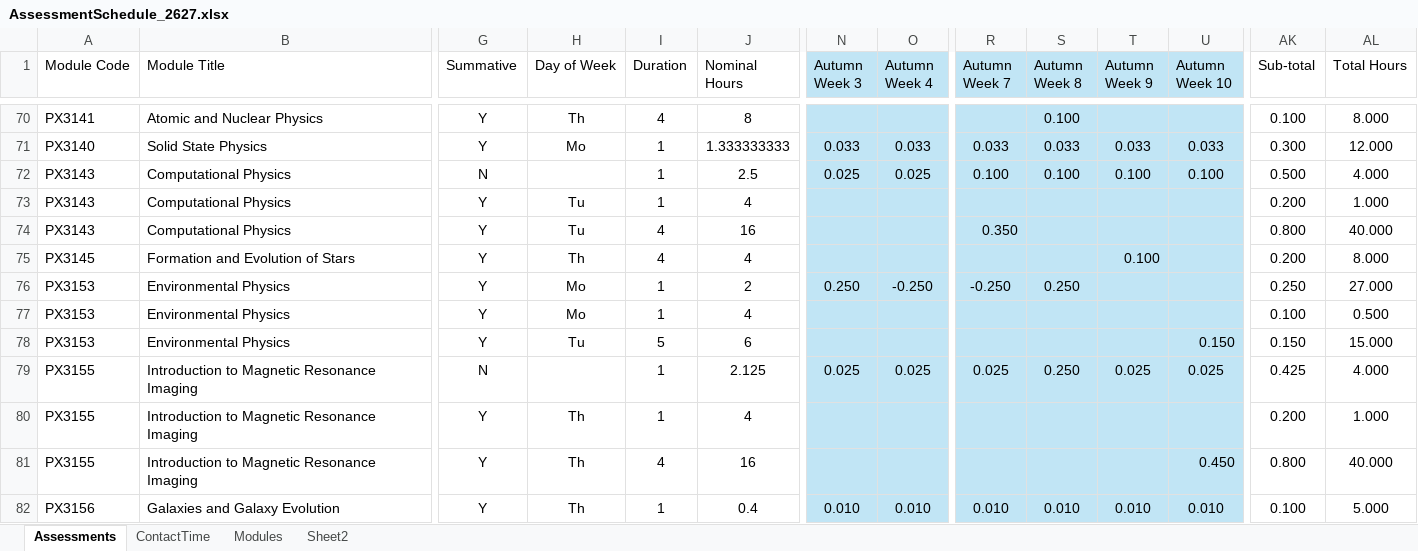
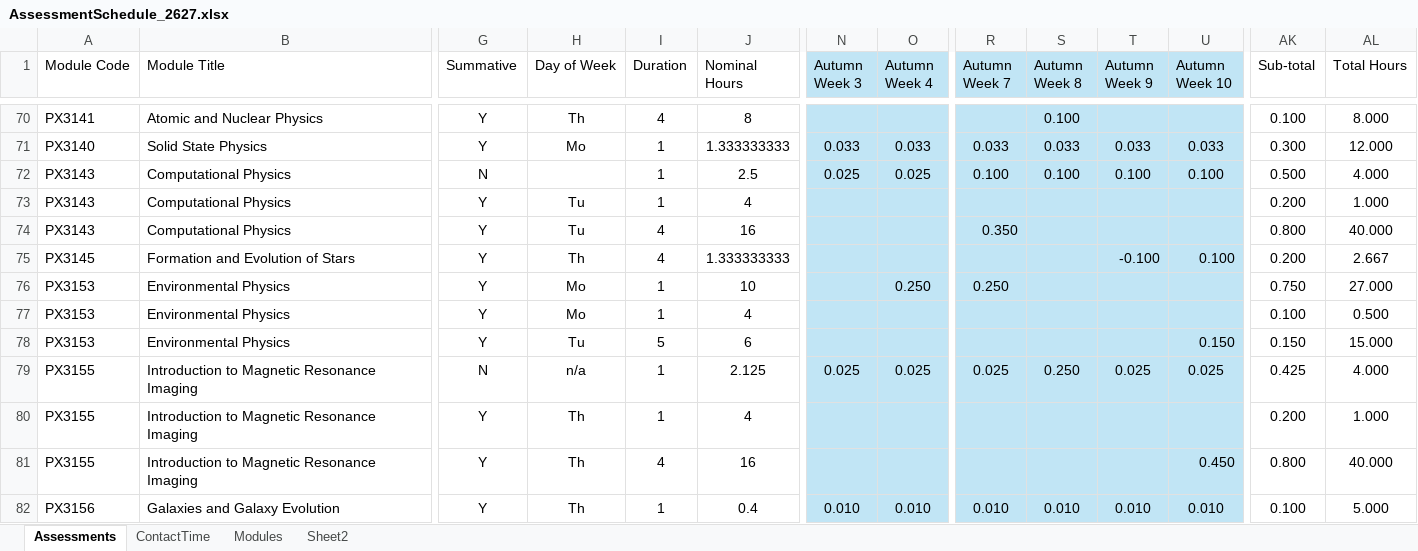
Before and after one commit to chrisnorth/workload-model, an Excel workbook: AssessmentSchedule_2627.xlsx, sheet Assessments, drawn as a sheet; only a part is shown, gaps mark what is left out; values as stored, in another font and other column widths than the file's, no borders; table styles not drawn; the diff covers the shown part only; the diff names each change by its address in the sheet, - before the commit and + after, or states it on an @@ line.

```diff
--- a/AssessmentSchedule_2627.xlsx (sheet Assessments)
+++ b/AssessmentSchedule_2627.xlsx (sheet Assessments)
-J75 (Nominal Hours): 4
+J75 (Nominal Hours): 1.333333333
-T75 (Autumn Week 9): 0.100
+T75 (Autumn Week 9): -0.100
-U75 (Autumn Week 10): (empty)
+U75 (Autumn Week 10): 0.100
-AL75 (Total Hours): 8.000
+AL75 (Total Hours): 2.667
-J76 (Nominal Hours): 2
+J76 (Nominal Hours): 10
-N76 (Autumn Week 3): 0.250
+N76 (Autumn Week 3): (empty)
-O76 (Autumn Week 4): -0.250
+O76 (Autumn Week 4): 0.250
-R76 (Autumn Week 7): -0.250
+R76 (Autumn Week 7): 0.250
-S76 (Autumn Week 8): 0.250
+S76 (Autumn Week 8): (empty)
-AK76 (Sub-total): 0.250
+AK76 (Sub-total): 0.750
-H79 (Day of Week): (empty)
+H79 (Day of Week): n/a
```
Also changed, not shown: 4 moved rows and 59 edited cells elsewhere in this sheet, sheet Modules, sheet Sheet2, formulas that keep their value, AssessmentSchedule_2526_v2.xlsx.
